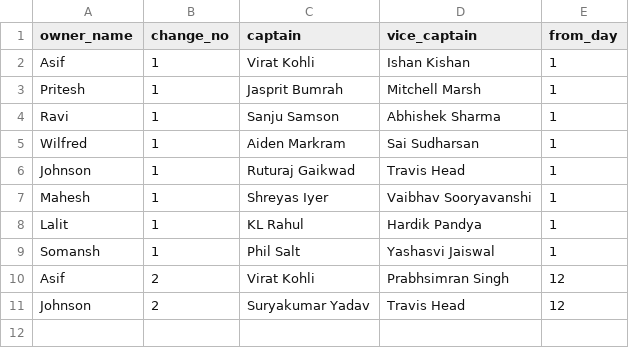
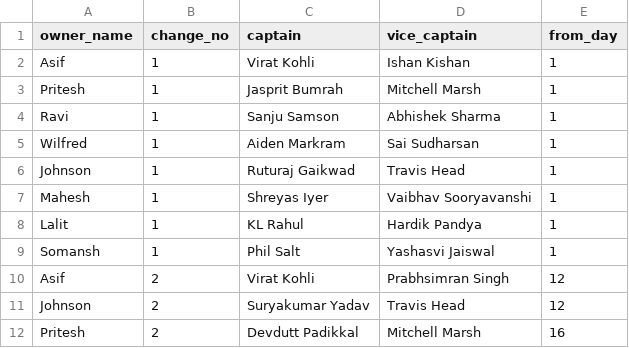
Before and after one commit to AsifCodeBank123/t20_points_dashboard, a CSV file: data/captain_changes.csv, drawn as a sheet.

Commit message:
ptitesh captain changed

```diff
--- a/data/captain_changes.csv
+++ b/data/captain_changes.csv
@@ -11 +11,2 @@ Asif,2,Virat Kohli,Prabhsimran Singh,12
 Johnson,2,Suryakumar Yadav,Travis Head,12
+Pritesh,2,Devdutt Padikkal,Mitchell Marsh,16
```
